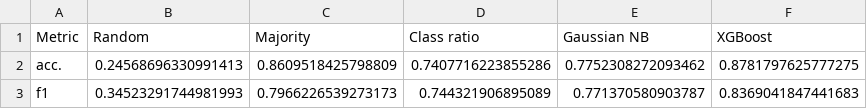
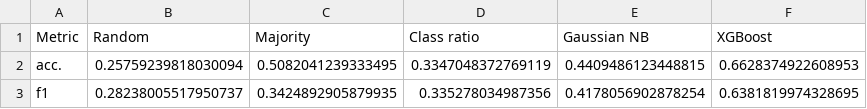
Before and after one commit to mirtleonard/EmotionRecognition, a CSV file: results/seed=0_target=multiclass_len=25_label=sp_last_rolling_k=4_shuffle.csv, drawn as a sheet.

```diff
--- a/results/seed=0_target=multiclass_len=25_label=sp_last_rolling_k=4_shuffle.csv
+++ b/results/seed=0_target=multiclass_len=25_label=sp_last_rolling_k=4_shuffle.csv
@@ -1,3 +1,3 @@
 Metric,Random,Majority,Class ratio,Gaussian NB,XGBoost
-acc.,0.24568696330991413,0.8609518425798809,0.7407716223855286,0.7752308272093462,0.8781797625777275
-f1,0.34523291744981993,0.7966226539273173,0.744321906895089,0.771370580903787,0.8369041847441683
+acc.,0.25759239818030094,0.5082041239333495,0.3347048372769119,0.4409486123448815,0.6628374922608953
+f1,0.28238005517950737,0.3424892905879935,0.335278034987356,0.4178056902878254,0.6381819974328695
```
Also changed, not shown: results/seed=0_target=arousal_len=25_label=sp_last_rolling_k=4_shuffle.csv, results/seed=0_target=valence_len=25_label=sp_last_rolling_k=4_shuffle.csv, 1 other file.
